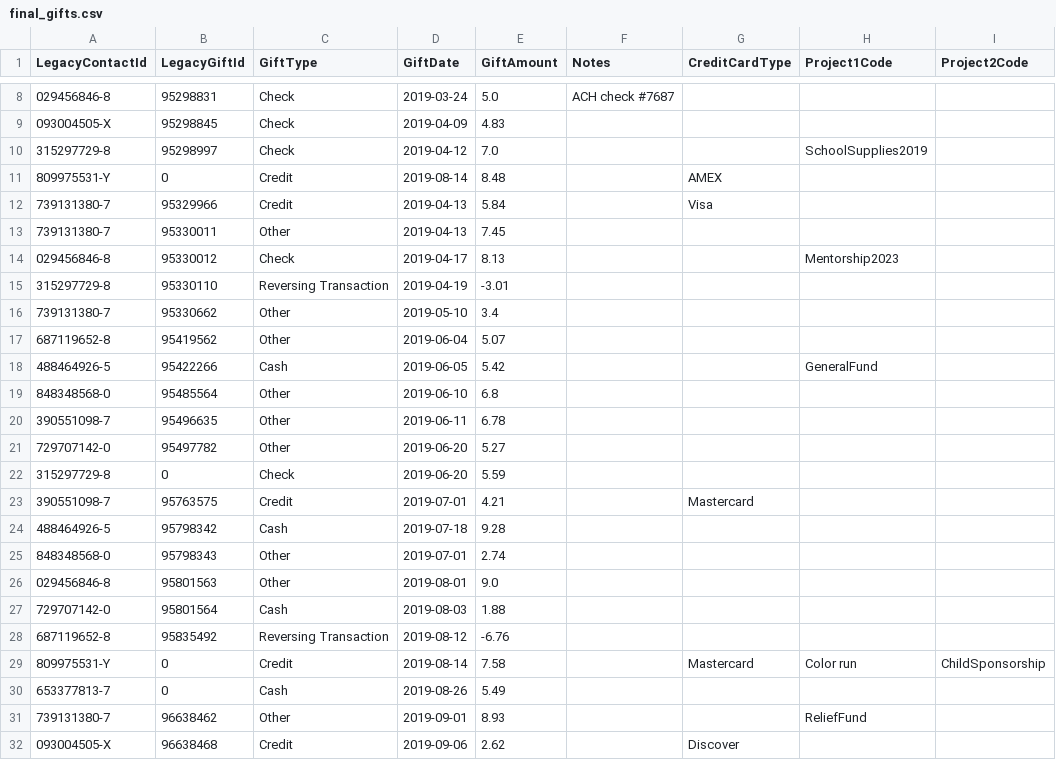
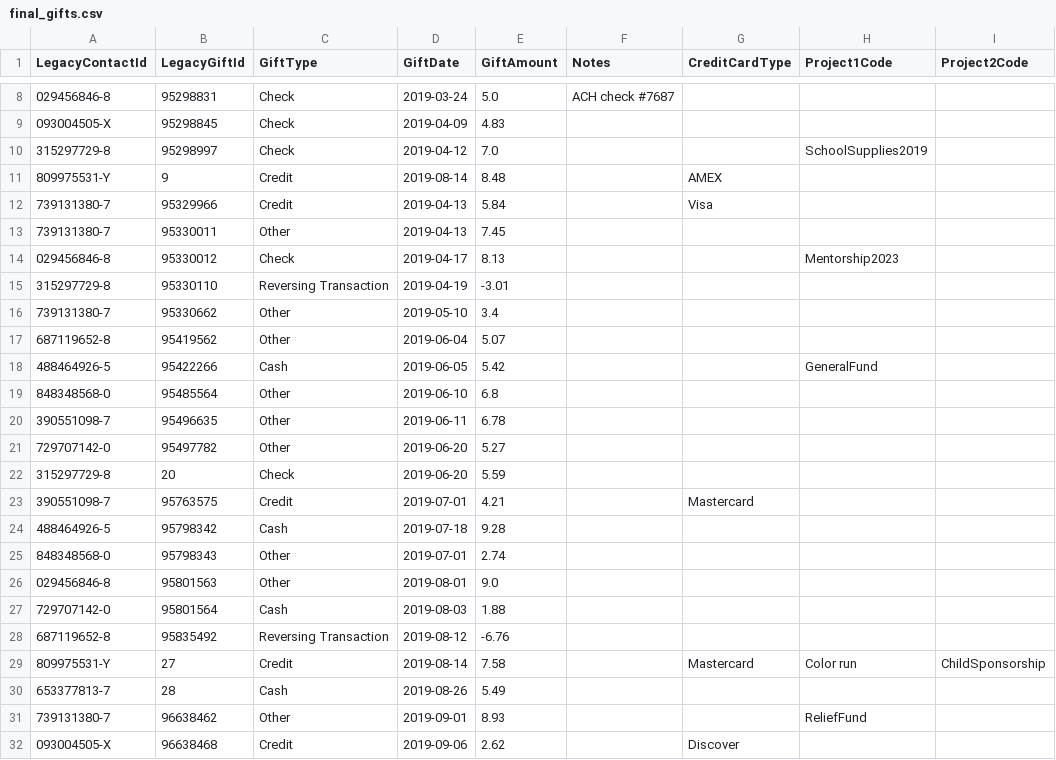
Before and after one commit to LearnThinkCreate/virtuous_interview, a CSV file: data/final_gifts.csv, drawn as a sheet; only a part is shown, gaps mark what is left out; the diff names each change by its address in the sheet, - before the commit and + after, or states it on an @@ line.

```diff
--- a/data/final_gifts.csv
+++ b/data/final_gifts.csv
-B11 (LegacyGiftId): 0
+B11 (LegacyGiftId): 9
-B22 (LegacyGiftId): 0
+B22 (LegacyGiftId): 20
-B29 (LegacyGiftId): 0
+B29 (LegacyGiftId): 27
-B30 (LegacyGiftId): 0
+B30 (LegacyGiftId): 28
```
Also changed, not shown: data/final_contact_methods.csv, data/final_contacts.csv, 6 other files.
